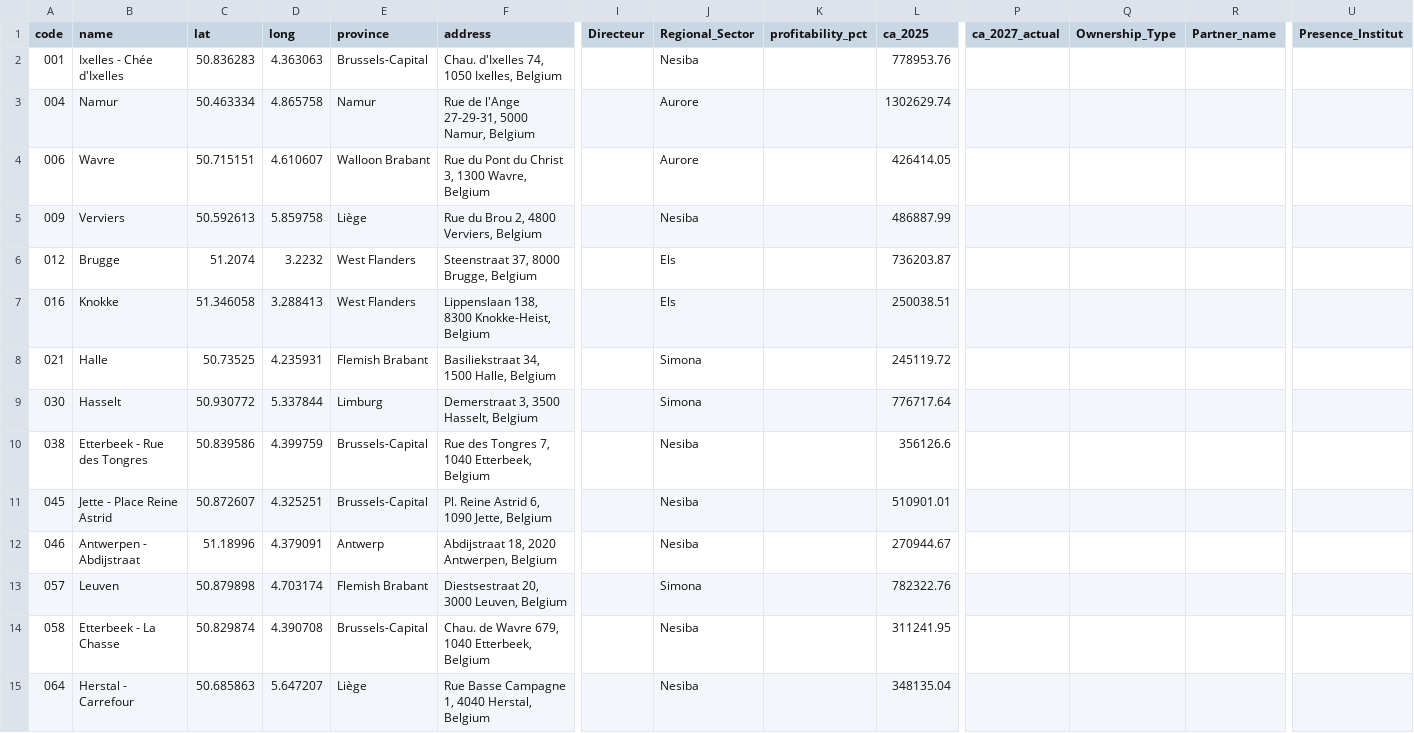
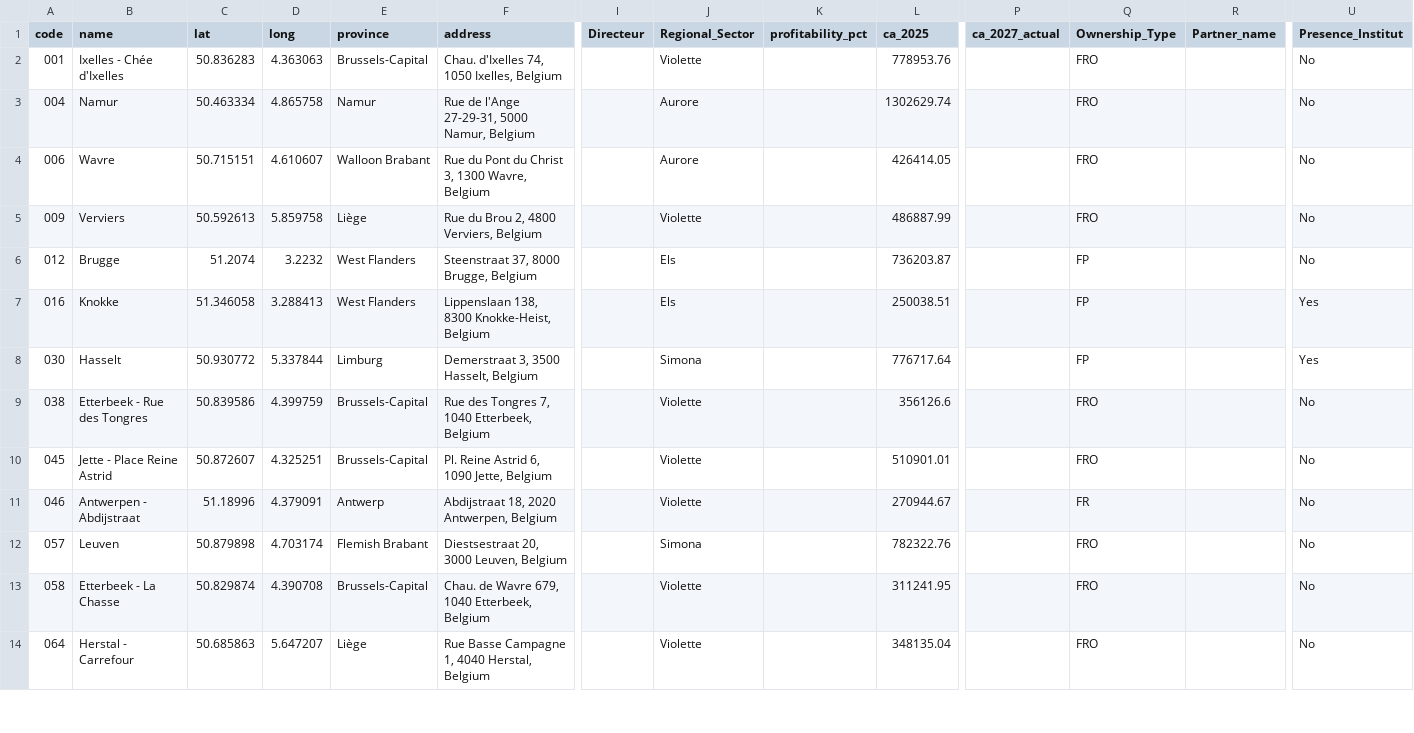
Before and after one commit to mp3genesis/yr-store-map, a CSV file: data/ops-sheet-seed.csv, drawn as a sheet; only a part is shown, gaps mark what is left out; removed rows and columns are numbered as before the commit, all else as after; rows hold the shown columns only; the diff covers the shown part only; the diff names each change by its address in the sheet, - before the commit and + after, or states it on an @@ line.

Commit message:
Data refresh from weekly reporting: RS, ownership type, institut presence
Merged from Reporting Hebdo BNL - S31 new.xlsx: Regional_Sector updated
(18 reassignments), Ownership_Type filled for all stores (FP/FRO/FR -
corrects the FP/FR/FG assumption from earlier), Presence_Institut derived
from CA INSTITUTS > 0 (23 stores). Halle (code 021) removed - confirmed
closed after flagging the "Fermé" status found in the report. 82 -> 81
active stores. No code changes, data only.

```diff
--- a/data/ops-sheet-seed.csv
+++ b/data/ops-sheet-seed.csv
-J2 (Regional_Sector): Nesiba
+J2 (Regional_Sector): Violette
-Q2:Q5 (Ownership_Type): (empty)
+Q2:Q5 (Ownership_Type): FRO
-U2:U6 (Presence_Institut): (empty)
+U2:U6 (Presence_Institut): No
-J5 (Regional_Sector): Nesiba
+J5 (Regional_Sector): Violette
-Q6:Q7 (Ownership_Type): (empty)
+Q6:Q7 (Ownership_Type): FP
-U7 (Presence_Institut): (empty)
+U7 (Presence_Institut): Yes
-row 8: 021 | Halle | 50.73525 | 4.235931 | Flemish Brabant | Basiliekstraat 34, 1500 Halle, Belgium |  | Simona |  | 245119.72
-Q8 (Ownership_Type): (empty)
+Q8 (Ownership_Type): FP
-U8 (Presence_Institut): (empty)
+U8 (Presence_Institut): Yes
-J9:J11 (Regional_Sector): Nesiba
+J9:J11 (Regional_Sector): Violette
-Q9:Q10 (Ownership_Type): (empty)
+Q9:Q10 (Ownership_Type): FRO
-U9:U14 (Presence_Institut): (empty)
+U9:U14 (Presence_Institut): No
-Q11 (Ownership_Type): (empty)
+Q11 (Ownership_Type): FR
-Q12:Q14 (Ownership_Type): (empty)
+Q12:Q14 (Ownership_Type): FRO
-J13:J14 (Regional_Sector): Nesiba
+J13:J14 (Regional_Sector): Violette
```
Also changed, not shown: 147 edited cells elsewhere in this file, 1 other file.
